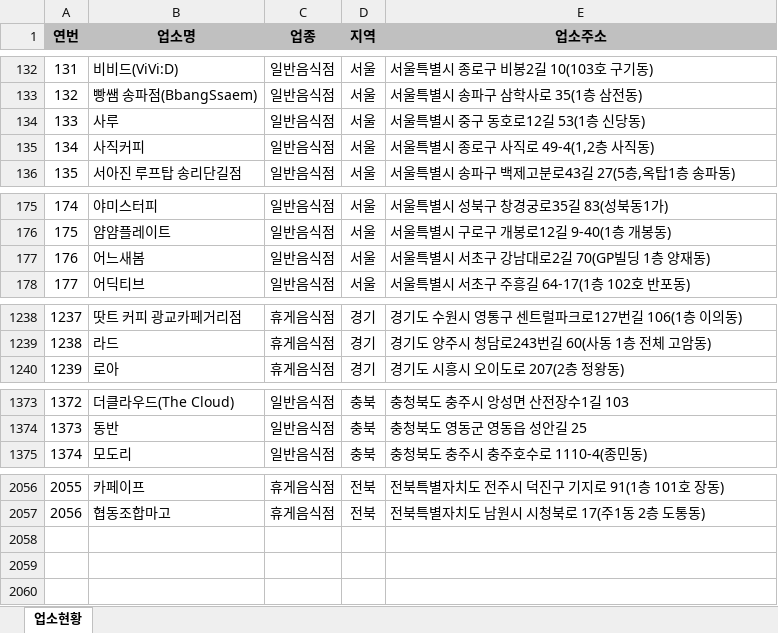
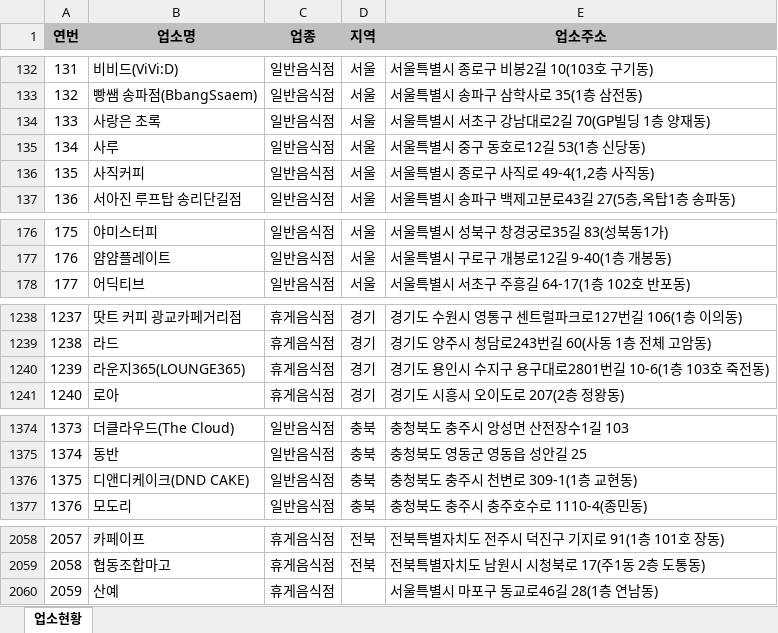
Before and after one commit to mumuabba/mumu_search, an Excel workbook: data.xlsx, sheet 업소현황, drawn as a sheet; only a part is shown, gaps mark what is left out; values as stored, in another font and other column widths than the file's, no borders; removed rows and columns are numbered as before the commit, all else as after; the diff covers the shown part only; the diff names each change by its address in the sheet, - before the commit and + after, or states it on an @@ line.

```diff
--- a/data.xlsx (sheet 업소현황)
+++ b/data.xlsx (sheet 업소현황)
+row 134: 133 | 사랑은 초록 | 일반음식점 | 서울 | 서울특별시 서초구 강남대로2길 70(GP빌딩 1층 양재동)
@@ column A (연번) renumbered between rows 135 and 2059 @@
-row 177: 176 | 어느새봄 | 일반음식점 | 서울 | 서울특별시 서초구 강남대로2길 70(GP빌딩 1층 양재동)
+row 1240: 1239 | 라운지365(LOUNGE365) | 휴게음식점 | 경기 | 경기도 용인시 수지구 용구대로2801번길 10-6(1층 103호 죽전동)
+row 1376: 1375 | 디앤디케이크(DND CAKE) | 일반음식점 | 충북 | 충청북도 충주시 천변로 309-1(1층 교현동)
+row 2060: 2059 | 산예 | 휴게음식점 |  | 서울특별시 마포구 동교로46길 28(1층 연남동)
```
Also changed, not shown: 2 moved rows elsewhere in this sheet, 2 other files.
